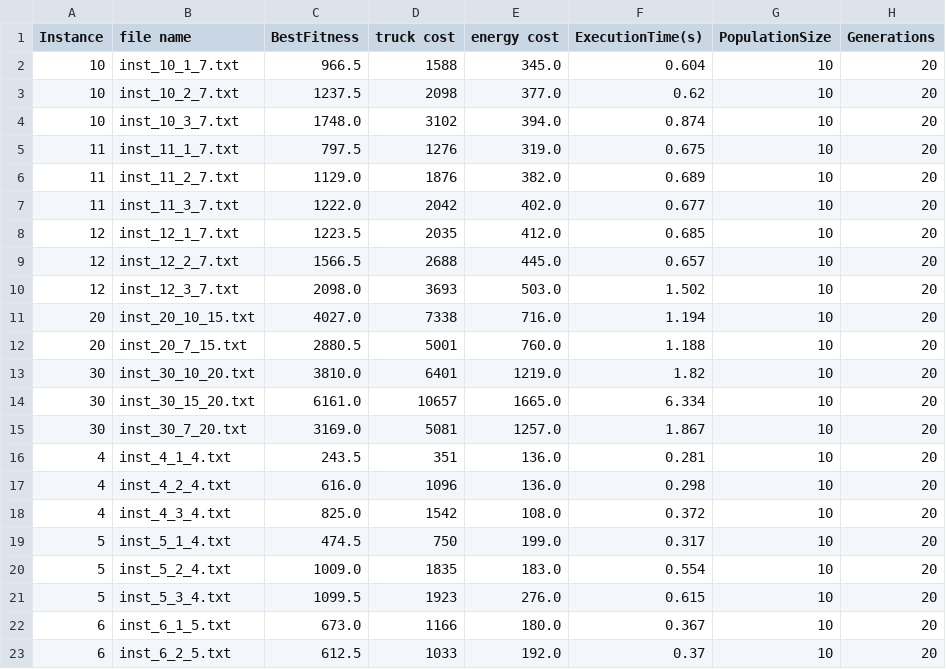
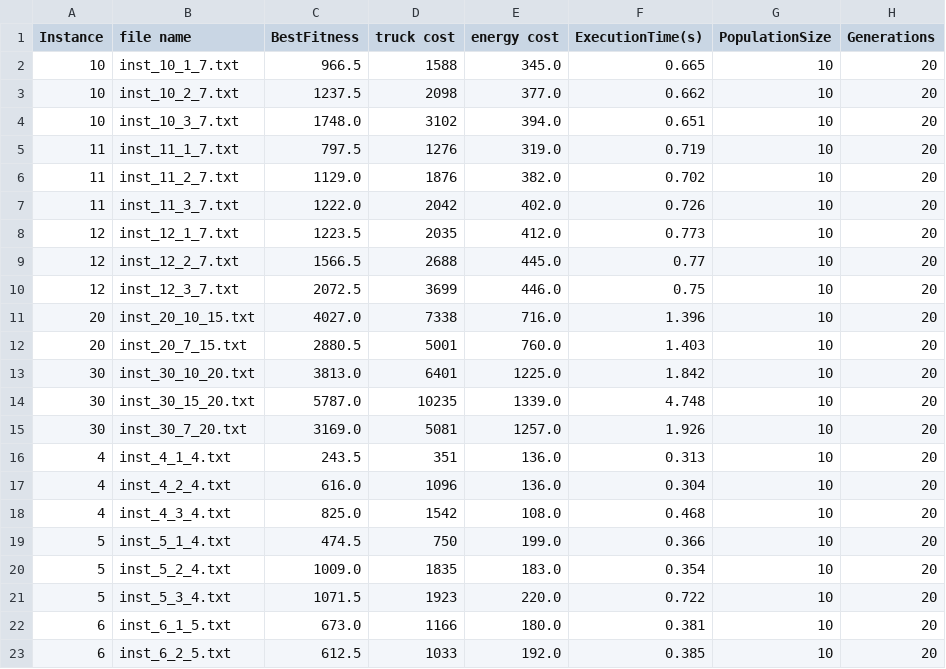
Before and after one commit to zay875/Algo_genetique, a CSV file: results_summary_GA_ALL_instances_chargui.csv, drawn as a sheet; only a part is shown; the diff covers the shown part only.

Commit message:
converting result csv s to .xl

```diff
--- a/results_summary_GA_ALL_instances_chargui.csv
+++ b/results_summary_GA_ALL_instances_chargui.csv
@@ -1,23 +1,23 @@
 Instance,file name,BestFitness,truck cost,energy cost,ExecutionTime(s),PopulationSize,Generations
-10,inst_10_1_7.txt,966.5,1588,345.0,0.604,10,20
-10,inst_10_2_7.txt,1237.5,2098,377.0,0.62,10,20
-10,inst_10_3_7.txt,1748.0,3102,394.0,0.874,10,20
-11,inst_11_1_7.txt,797.5,1276,319.0,0.675,10,20
-11,inst_11_2_7.txt,1129.0,1876,382.0,0.689,10,20
-11,inst_11_3_7.txt,1222.0,2042,402.0,0.677,10,20
-12,inst_12_1_7.txt,1223.5,2035,412.0,0.685,10,20
-12,inst_12_2_7.txt,1566.5,2688,445.0,0.657,10,20
-12,inst_12_3_7.txt,2098.0,3693,503.0,1.502,10,20
-20,inst_20_10_15.txt,4027.0,7338,716.0,1.194,10,20
-20,inst_20_7_15.txt,2880.5,5001,760.0,1.188,10,20
-30,inst_30_10_20.txt,3810.0,6401,1219.0,1.82,10,20
-30,inst_30_15_20.txt,6161.0,10657,1665.0,6.334,10,20
-30,inst_30_7_20.txt,3169.0,5081,1257.0,1.867,10,20
-4,inst_4_1_4.txt,243.5,351,136.0,0.281,10,20
-4,inst_4_2_4.txt,616.0,1096,136.0,0.298,10,20
-4,inst_4_3_4.txt,825.0,1542,108.0,0.372,10,20
-5,inst_5_1_4.txt,474.5,750,199.0,0.317,10,20
-5,inst_5_2_4.txt,1009.0,1835,183.0,0.554,10,20
-5,inst_5_3_4.txt,1099.5,1923,276.0,0.615,10,20
-6,inst_6_1_5.txt,673.0,1166,180.0,0.367,10,20
-6,inst_6_2_5.txt,612.5,1033,192.0,0.37,10,20
+10,inst_10_1_7.txt,966.5,1588,345.0,0.665,10,20
+10,inst_10_2_7.txt,1237.5,2098,377.0,0.662,10,20
+10,inst_10_3_7.txt,1748.0,3102,394.0,0.651,10,20
+11,inst_11_1_7.txt,797.5,1276,319.0,0.719,10,20
+11,inst_11_2_7.txt,1129.0,1876,382.0,0.702,10,20
+11,inst_11_3_7.txt,1222.0,2042,402.0,0.726,10,20
+12,inst_12_1_7.txt,1223.5,2035,412.0,0.773,10,20
+12,inst_12_2_7.txt,1566.5,2688,445.0,0.77,10,20
+12,inst_12_3_7.txt,2072.5,3699,446.0,0.75,10,20
+20,inst_20_10_15.txt,4027.0,7338,716.0,1.396,10,20
+20,inst_20_7_15.txt,2880.5,5001,760.0,1.403,10,20
+30,inst_30_10_20.txt,3813.0,6401,1225.0,1.842,10,20
+30,inst_30_15_20.txt,5787.0,10235,1339.0,4.748,10,20
+30,inst_30_7_20.txt,3169.0,5081,1257.0,1.926,10,20
+4,inst_4_1_4.txt,243.5,351,136.0,0.313,10,20
+4,inst_4_2_4.txt,616.0,1096,136.0,0.304,10,20
+4,inst_4_3_4.txt,825.0,1542,108.0,0.468,10,20
+5,inst_5_1_4.txt,474.5,750,199.0,0.366,10,20
+5,inst_5_2_4.txt,1009.0,1835,183.0,0.354,10,20
+5,inst_5_3_4.txt,1071.5,1923,220.0,0.722,10,20
+6,inst_6_1_5.txt,673.0,1166,180.0,0.381,10,20
+6,inst_6_2_5.txt,612.5,1033,192.0,0.385,10,20
```
Also changed, not shown: 14 edited cells elsewhere in this file, 4 other files.
